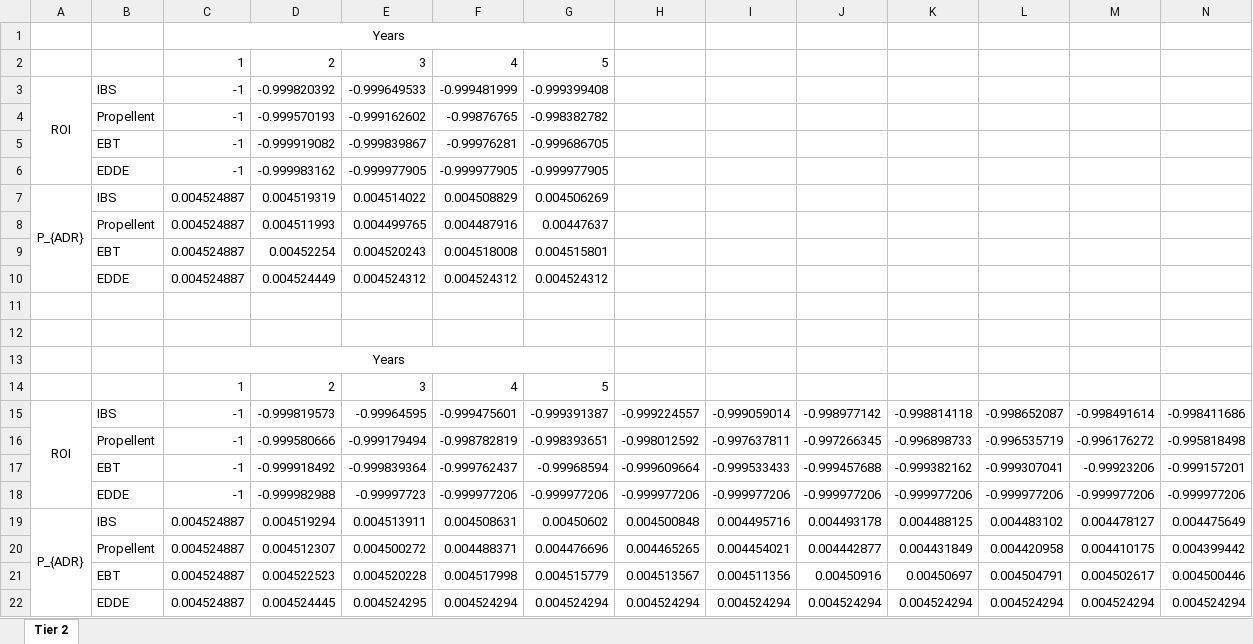
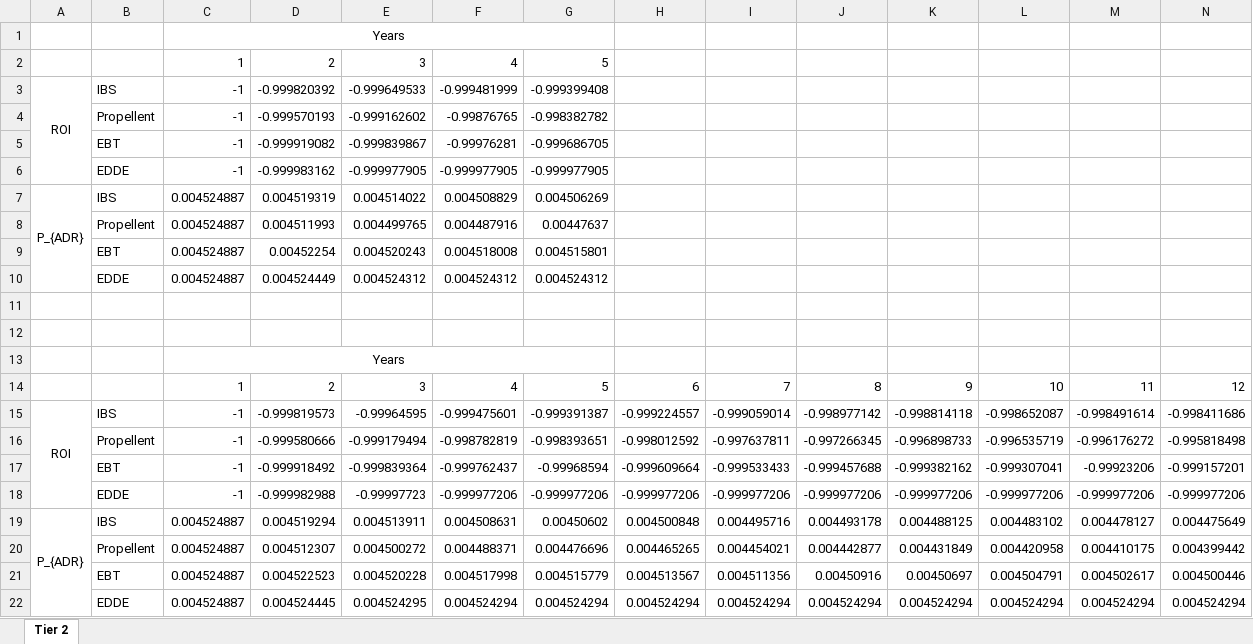
Before and after one commit to BrandonKirklen/Model-1, an Excel workbook: Tier 2 Output.xlsx, sheet Tier 2, drawn as a sheet; only a part is shown; values as stored, in another font and other column widths than the file's, no borders; charts and pictures not drawn; removed rows and columns are numbered as before the commit, all else as after; rows hold the shown columns only; the diff names each change by its address in the sheet, - before the commit and + after, or states it on an @@ line.

Commit message:
Added Graphs

```diff
--- a/Tier 2 Output.xlsx (sheet Tier 2)
+++ b/Tier 2 Output.xlsx (sheet Tier 2)
-row 14:  |  | 1 | 2 | 3 | 4 | 5
+row 14:  |  | 1 | 2 | 3 | 4 | 5 | 6 | 7 | 8 | 9 | 10 | 11 | 12
```
Also changed, not shown: charts or pictures.
